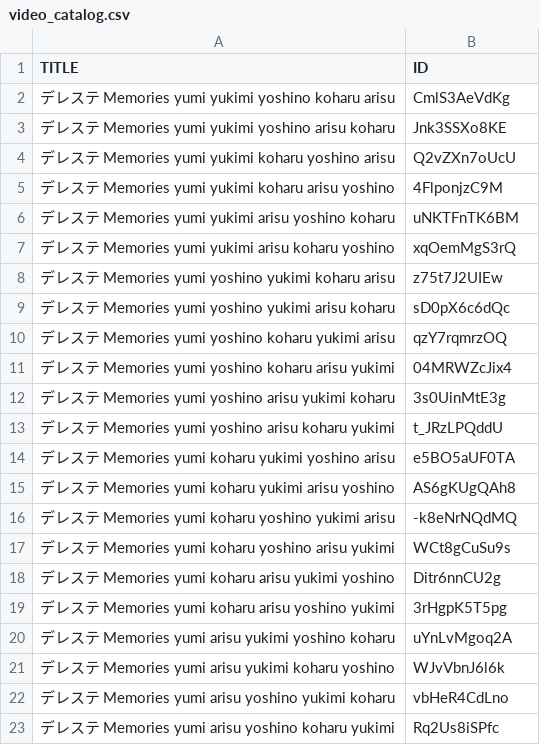
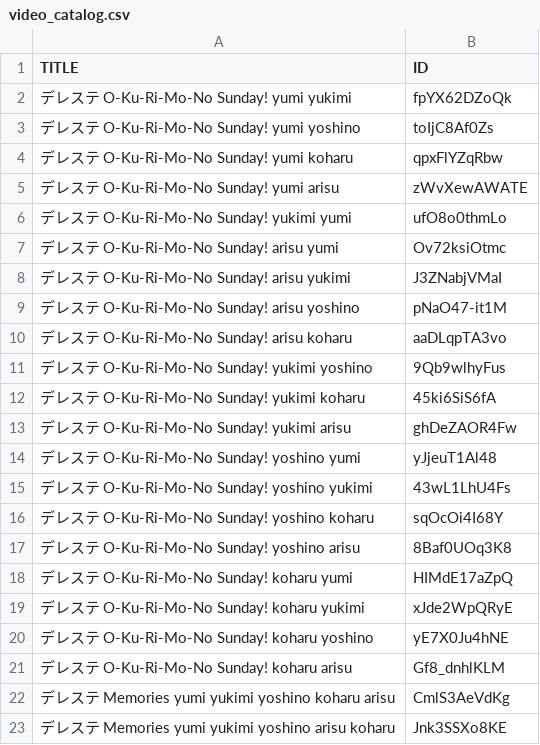
Before and after one commit to nathankchow/nathankchow.github.io, a CSV file: video_catalog.csv, drawn as a sheet; only a part is shown; the shorter side is filled out with more unchanged rows; the diff names each change by its address in the sheet, - before the commit and + after, or states it on an @@ line.

Commit message:
Added \nokurimono sunday\n

```diff
--- a/video_catalog.csv
+++ b/video_catalog.csv
+row 2: デレステ O-Ku-Ri-Mo-No Sunday! yumi yukimi | fpYX62DZoQk
+row 3: デレステ O-Ku-Ri-Mo-No Sunday! yumi yoshino | toIjC8Af0Zs
+row 4: デレステ O-Ku-Ri-Mo-No Sunday! yumi koharu | qpxFlYZqRbw
+row 5: デレステ O-Ku-Ri-Mo-No Sunday! yumi arisu | zWvXewAWATE
+row 6: デレステ O-Ku-Ri-Mo-No Sunday! yukimi yumi | ufO8o0thmLo
+row 7: デレステ O-Ku-Ri-Mo-No Sunday! arisu yumi | Ov72ksiOtmc
+row 8: デレステ O-Ku-Ri-Mo-No Sunday! arisu yukimi | J3ZNabjVMaI
+row 9: デレステ O-Ku-Ri-Mo-No Sunday! arisu yoshino | pNaO47-it1M
+row 10: デレステ O-Ku-Ri-Mo-No Sunday! arisu koharu | aaDLqpTA3vo
+row 11: デレステ O-Ku-Ri-Mo-No Sunday! yukimi yoshino | 9Qb9wlhyFus
+row 12: デレステ O-Ku-Ri-Mo-No Sunday! yukimi koharu | 45ki6SiS6fA
+row 13: デレステ O-Ku-Ri-Mo-No Sunday! yukimi arisu | ghDeZAOR4Fw
+row 14: デレステ O-Ku-Ri-Mo-No Sunday! yoshino yumi | yJjeuT1Al48
+row 15: デレステ O-Ku-Ri-Mo-No Sunday! yoshino yukimi | 43wL1LhU4Fs
+row 16: デレステ O-Ku-Ri-Mo-No Sunday! yoshino koharu | sqOcOi4I68Y
+row 17: デレステ O-Ku-Ri-Mo-No Sunday! yoshino arisu | 8Baf0UOq3K8
+row 18: デレステ O-Ku-Ri-Mo-No Sunday! koharu yumi | HIMdE17aZpQ
+row 19: デレステ O-Ku-Ri-Mo-No Sunday! koharu yukimi | xJde2WpQRyE
+row 20: デレステ O-Ku-Ri-Mo-No Sunday! koharu yoshino | yE7X0Ju4hNE
+row 21: デレステ O-Ku-Ri-Mo-No Sunday! koharu arisu | Gf8_dnhlKLM
```
